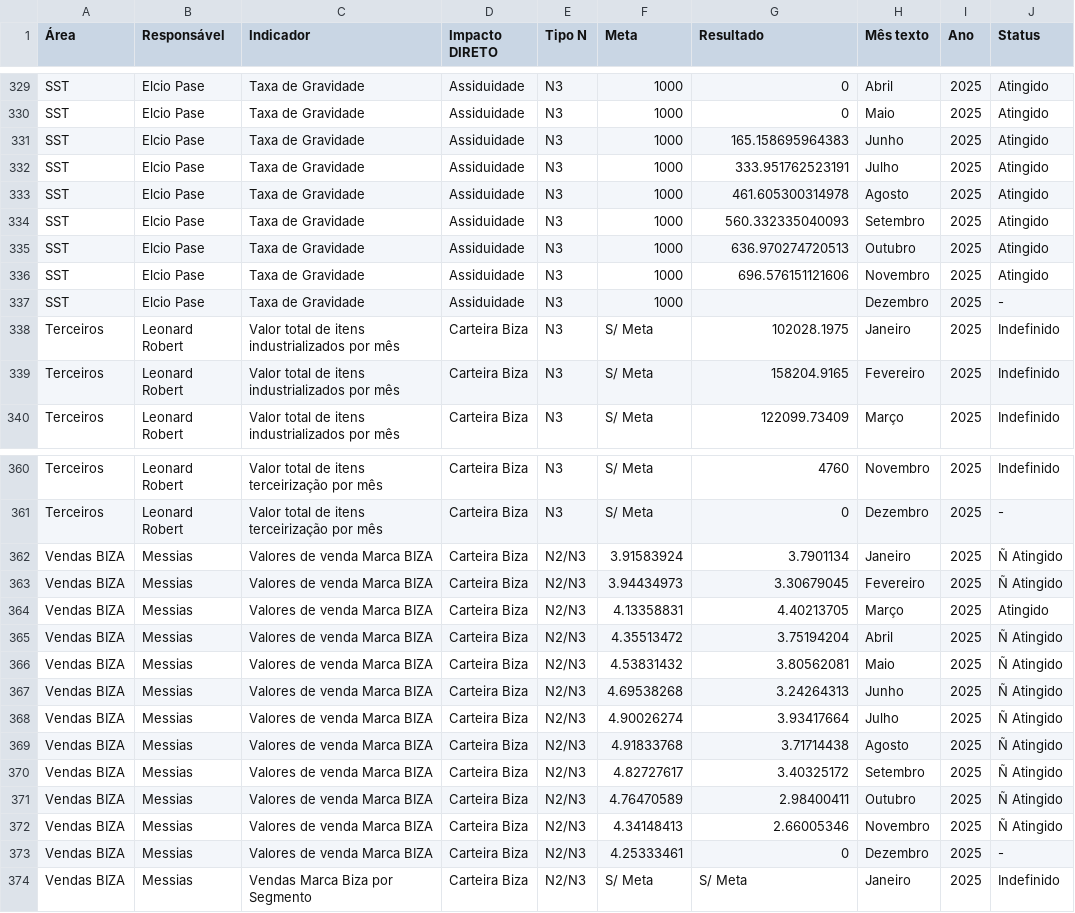
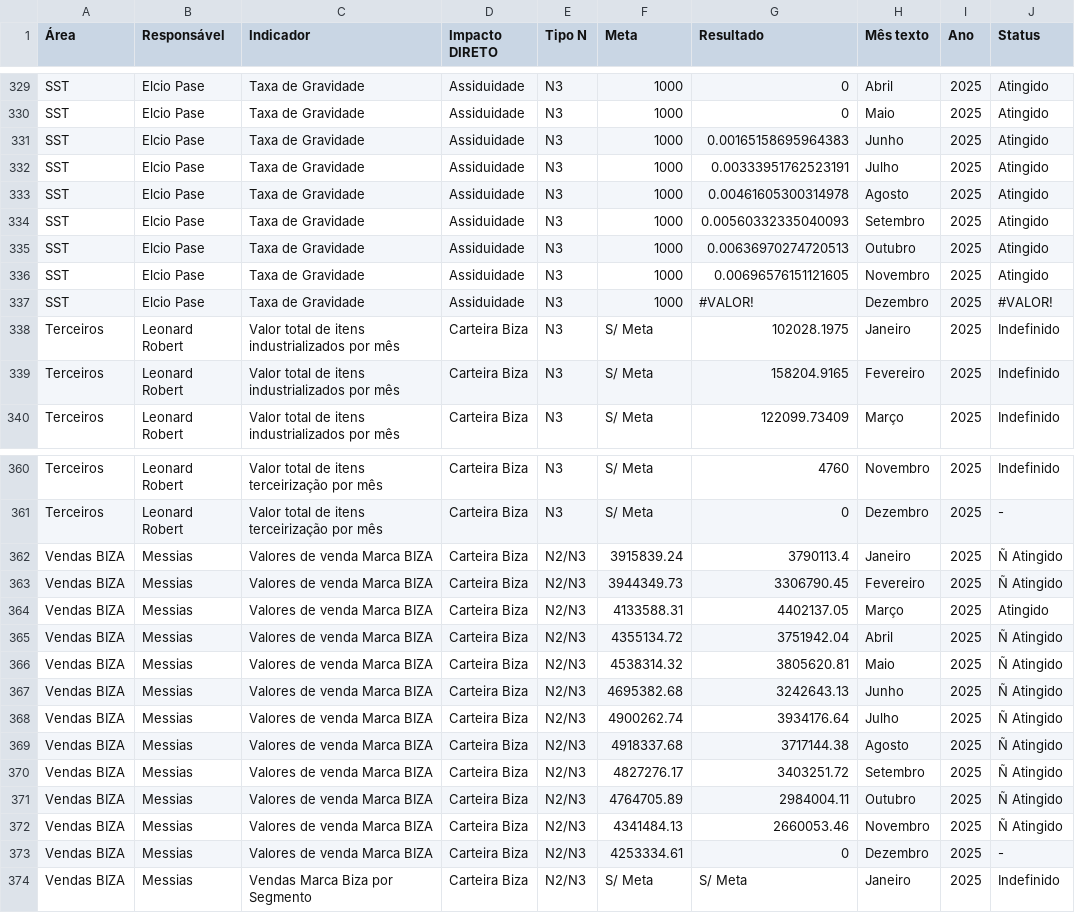
Before and after one commit to SGIBIZA/Painel-de-Metas-BIZA, a CSV file: base_n3.csv, drawn as a sheet; only a part is shown, gaps mark what is left out; the diff covers the shown part only; the diff names each change by its address in the sheet, - before the commit and + after, or states it on an @@ line.

```diff
--- a/base_n3.csv
+++ b/base_n3.csv
-G331 (Resultado): 165.158695964383
+G331 (Resultado): 0.00165158695964383
-G332 (Resultado): 333.951762523191
+G332 (Resultado): 0.00333951762523191
-G333 (Resultado): 461.605300314978
+G333 (Resultado): 0.00461605300314978
-G334 (Resultado): 560.332335040093
+G334 (Resultado): 0.00560332335040093
-G335 (Resultado): 636.970274720513
+G335 (Resultado): 0.00636970274720513
-G336 (Resultado): 696.576151121606
+G336 (Resultado): 0.00696576151121605
-G337 (Resultado): (empty)
+G337 (Resultado): #VALOR!
-J337 (Status): -
+J337 (Status): #VALOR!
-F362 (Meta): 3.91583924
+F362 (Meta): 3915839.24
-G362 (Resultado): 3.7901134
+G362 (Resultado): 3790113.4
-F363 (Meta): 3.94434973
+F363 (Meta): 3944349.73
-G363 (Resultado): 3.30679045
+G363 (Resultado): 3306790.45
-F364 (Meta): 4.13358831
+F364 (Meta): 4133588.31
-G364 (Resultado): 4.40213705
+G364 (Resultado): 4402137.05
-F365 (Meta): 4.35513472
+F365 (Meta): 4355134.72
-G365 (Resultado): 3.75194204
+G365 (Resultado): 3751942.04
-F366 (Meta): 4.53831432
+F366 (Meta): 4538314.32
-G366 (Resultado): 3.80562081
+G366 (Resultado): 3805620.81
-F367 (Meta): 4.69538268
+F367 (Meta): 4695382.68
-G367 (Resultado): 3.24264313
+G367 (Resultado): 3242643.13
-F368 (Meta): 4.90026274
+F368 (Meta): 4900262.74
-G368 (Resultado): 3.93417664
+G368 (Resultado): 3934176.64
-F369 (Meta): 4.91833768
+F369 (Meta): 4918337.68
-G369 (Resultado): 3.71714438
+G369 (Resultado): 3717144.38
-F370 (Meta): 4.82727617
+F370 (Meta): 4827276.17
-G370 (Resultado): 3.40325172
+G370 (Resultado): 3403251.72
-F371 (Meta): 4.76470589
+F371 (Meta): 4764705.89
-G371 (Resultado): 2.98400411
+G371 (Resultado): 2984004.11
-F372 (Meta): 4.34148413
+F372 (Meta): 4341484.13
-G372 (Resultado): 2.66005346
+G372 (Resultado): 2660053.46
-F373 (Meta): 4.25333461
+F373 (Meta): 4253334.61
```
Also changed, not shown: 72 edited cells elsewhere in this file, 1 other file.
